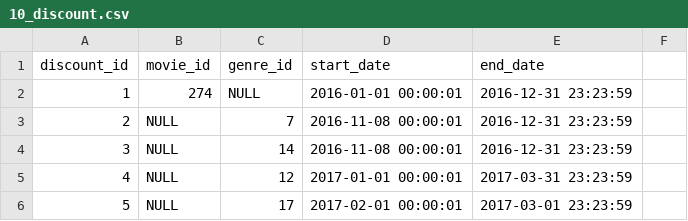
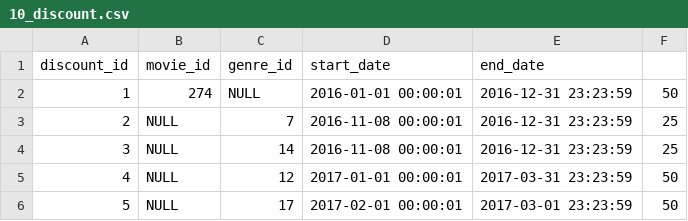
Before and after one commit to markcushman/csu_mis407_portfolio, a CSV file: data/10_discount.csv, drawn as a sheet.

```diff
--- a/data/10_discount.csv
+++ b/data/10_discount.csv
@@ -1,6 +1,6 @@
 discount_id,movie_id,genre_id,start_date,end_date
-1,274,NULL,2016-01-01 00:00:01,2016-12-31 23:23:59
-2,NULL,7,2016-11-08 00:00:01,2016-12-31 23:23:59
-3,NULL,14,2016-11-08 00:00:01,2016-12-31 23:23:59
-4,NULL,12,2017-01-01 00:00:01,2017-03-31 23:23:59
-5,NULL,17,2017-02-01 00:00:01,2017-03-01 23:23:59
+1,274,NULL,2016-01-01 00:00:01,2016-12-31 23:23:59,50
+2,NULL,7,2016-11-08 00:00:01,2016-12-31 23:23:59,25
+3,NULL,14,2016-11-08 00:00:01,2016-12-31 23:23:59,25
+4,NULL,12,2017-01-01 00:00:01,2017-03-31 23:23:59,50
+5,NULL,17,2017-02-01 00:00:01,2017-03-01 23:23:59,50
```
Also changed, not shown: data/14_catalog.csv, 2 other files.
